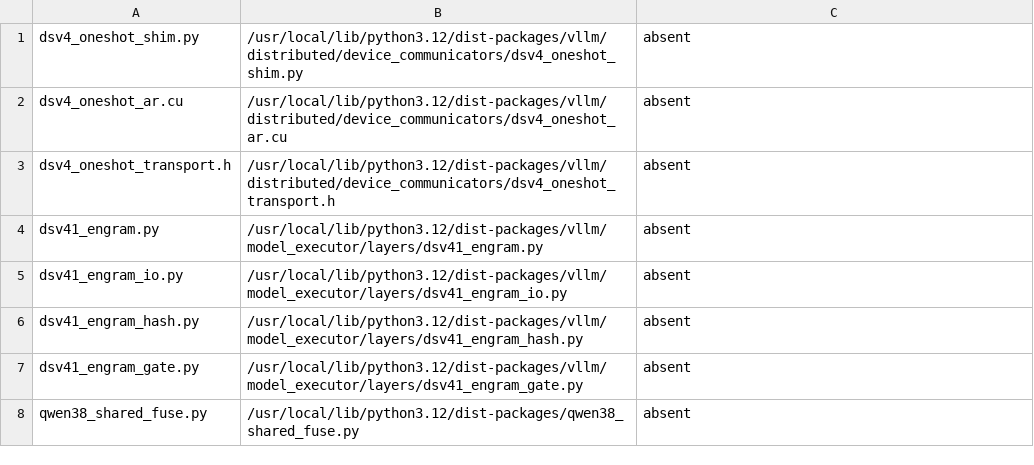
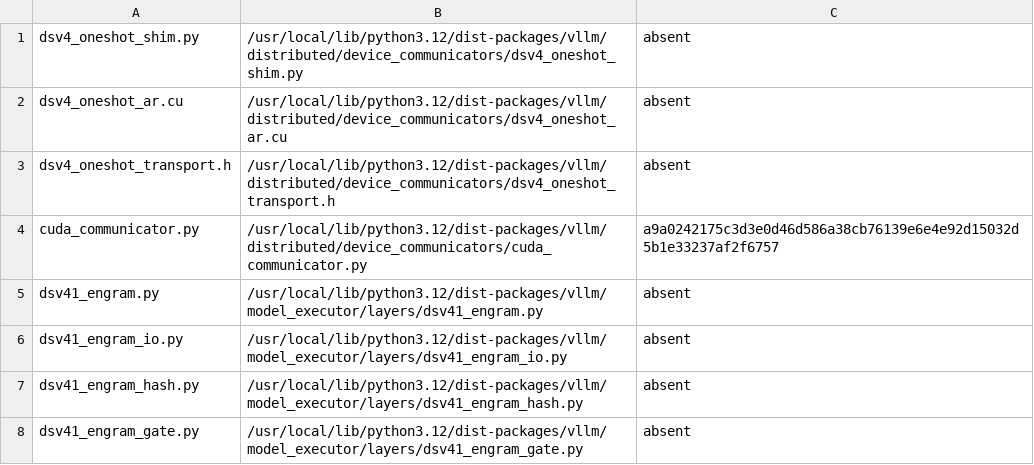
Before and after one commit to choiceoh/stkernel, a TSV file: build/qwen38/manifest.tsv, drawn as a sheet; only a part is shown; the shorter side is filled out with more unchanged rows; the diff names each change by its address in the sheet, - before the commit and + after, or states it on an @@ line.

```diff
--- a/build/qwen38/manifest.tsv
+++ b/build/qwen38/manifest.tsv
+row 4: cuda_communicator.py | /usr/local/lib/python3.12/dist-packages/vllm/distributed/device_communicators/cuda_communicator.py | a9a0242175c3d3e0d46d586a38cb76139e6e4e92d15032d5b1e33237af2f6757
```
Also changed, not shown: 9 other files.
